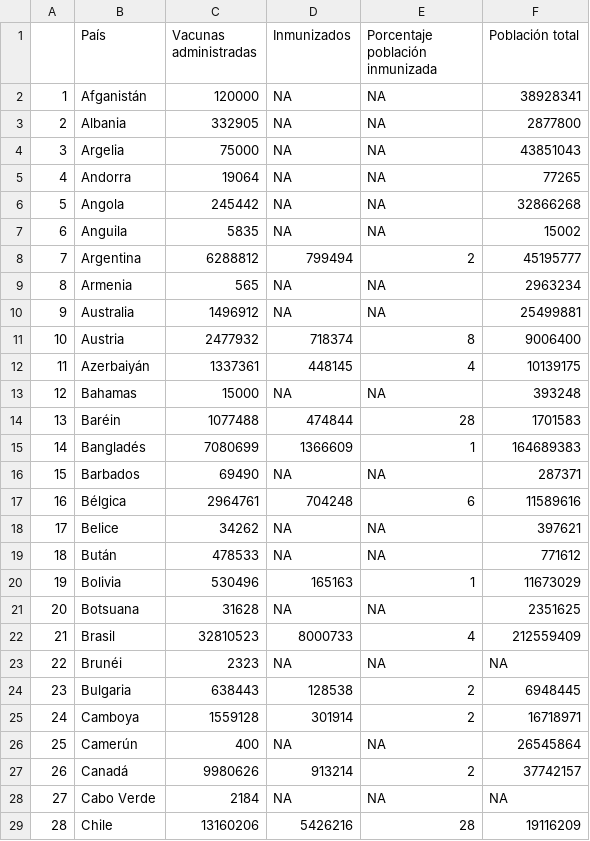
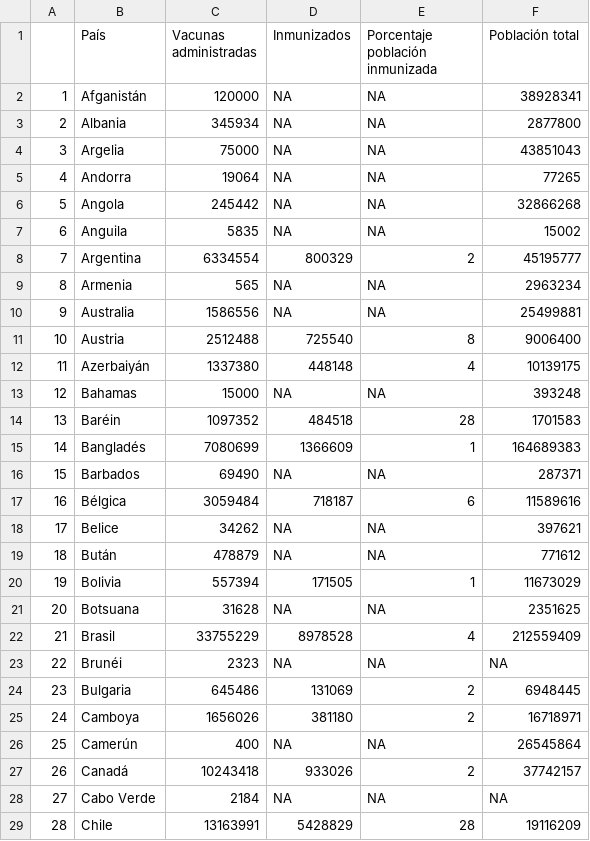
Before and after one commit to ftahumadalobos/sarscv19-mr, a CSV file: Contagios-Totales y cada 7 días/Paises inmunizacion.csv, drawn as a sheet; only a part is shown; the diff covers the shown part only; the diff names each change by its address in the sheet, - before the commit and + after, or states it on an @@ line.

```diff
--- a/Contagios-Totales y cada 7 días/Paises inmunizacion.csv
+++ b/Contagios-Totales y cada 7 días/Paises inmunizacion.csv
-C3 (Vacunas administradas): 332905
+C3 (Vacunas administradas): 345934
-C8 (Vacunas administradas): 6288812
+C8 (Vacunas administradas): 6334554
-D8 (Inmunizados): 799494
+D8 (Inmunizados): 800329
-C10 (Vacunas administradas): 1496912
+C10 (Vacunas administradas): 1586556
-C11 (Vacunas administradas): 2477932
+C11 (Vacunas administradas): 2512488
-D11 (Inmunizados): 718374
+D11 (Inmunizados): 725540
-C12 (Vacunas administradas): 1337361
+C12 (Vacunas administradas): 1337380
-D12 (Inmunizados): 448145
+D12 (Inmunizados): 448148
-C14 (Vacunas administradas): 1077488
+C14 (Vacunas administradas): 1097352
-D14 (Inmunizados): 474844
+D14 (Inmunizados): 484518
-C17 (Vacunas administradas): 2964761
+C17 (Vacunas administradas): 3059484
-D17 (Inmunizados): 704248
+D17 (Inmunizados): 718187
-C19 (Vacunas administradas): 478533
+C19 (Vacunas administradas): 478879
-C20 (Vacunas administradas): 530496
+C20 (Vacunas administradas): 557394
-D20 (Inmunizados): 165163
+D20 (Inmunizados): 171505
-C22 (Vacunas administradas): 32810523
+C22 (Vacunas administradas): 33755229
-D22 (Inmunizados): 8000733
+D22 (Inmunizados): 8978528
-C24 (Vacunas administradas): 638443
+C24 (Vacunas administradas): 645486
-D24 (Inmunizados): 128538
+D24 (Inmunizados): 131069
-C25 (Vacunas administradas): 1559128
+C25 (Vacunas administradas): 1656026
-D25 (Inmunizados): 301914
+D25 (Inmunizados): 381180
-C27 (Vacunas administradas): 9980626
+C27 (Vacunas administradas): 10243418
-D27 (Inmunizados): 913214
+D27 (Inmunizados): 933026
-C29 (Vacunas administradas): 13160206
+C29 (Vacunas administradas): 13163991
-D29 (Inmunizados): 5426216
+D29 (Inmunizados): 5428829
```
Also changed, not shown: 2 added rows, 146 edited cells and row numbers in column A elsewhere in this file, Contagios-Totales y cada 7 días/Regiones Inmunizacion.csv, Contagios-Totales y cada 7 días/Vacunas por tramo de edad.csv.
